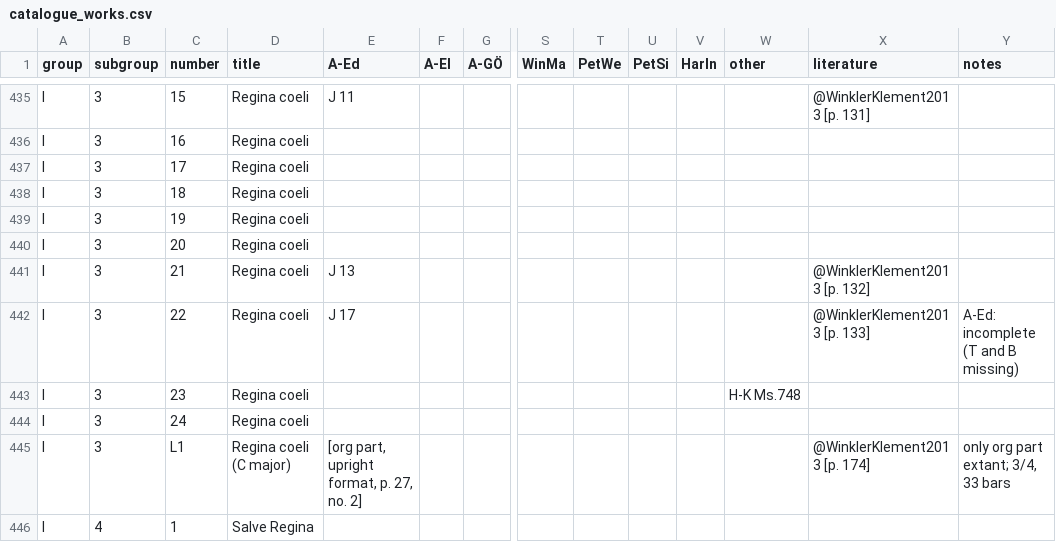
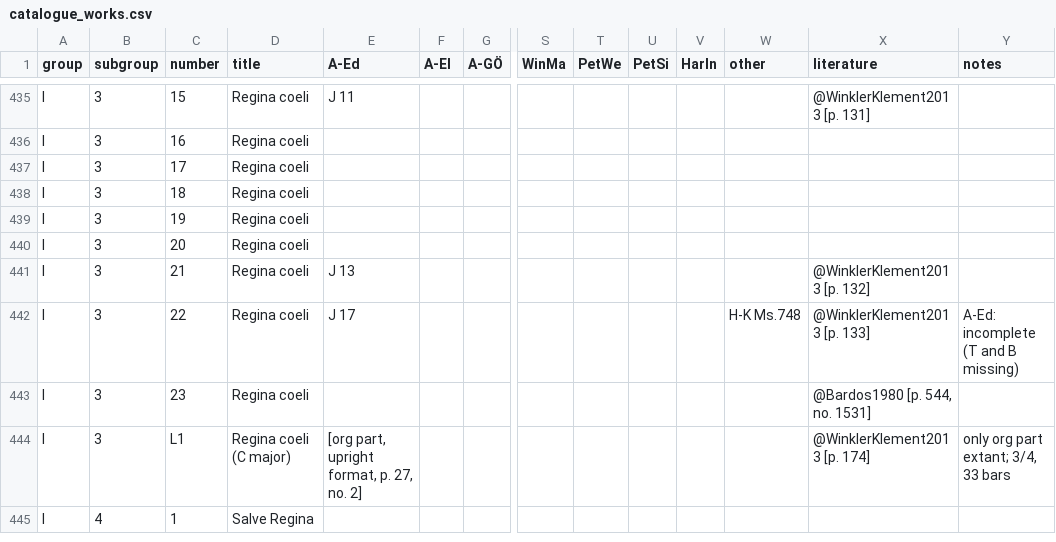
Before and after one commit to edition-esser-skala/werner-catalogue-of-works, a CSV file: data/catalogue_works.csv, drawn as a sheet; only a part is shown, gaps mark what is left out; removed rows and columns are numbered as before the commit, all else as after; rows hold the shown columns only; the diff names each change by its address in the sheet, - before the commit and + after, or states it on an @@ line.

Commit message:
merges WerW I.2.22 and 23; renumbers 24 -> 23,

```diff
--- a/data/catalogue_works.csv
+++ b/data/catalogue_works.csv
-W442 (other): (empty)
+W442 (other): H-K Ms.748
-row 443: I | 3 | 23 | Regina coeli |  |  |  |  |  |  |  | H-K Ms.748
-C443 (number): 24
+C443 (number): 23
-X443 (literature): (empty)
+X443 (literature): @Bardos1980 [p. 544, no. 1531]
```
